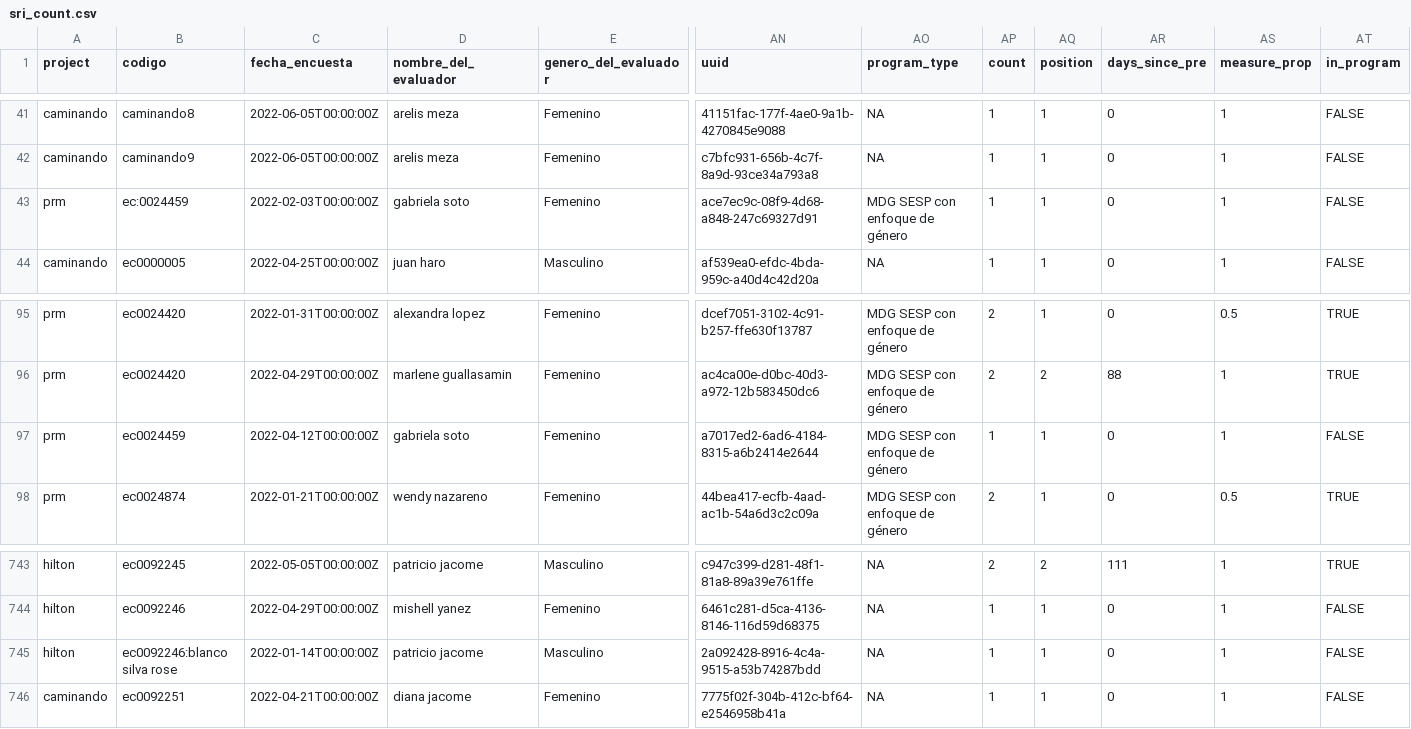
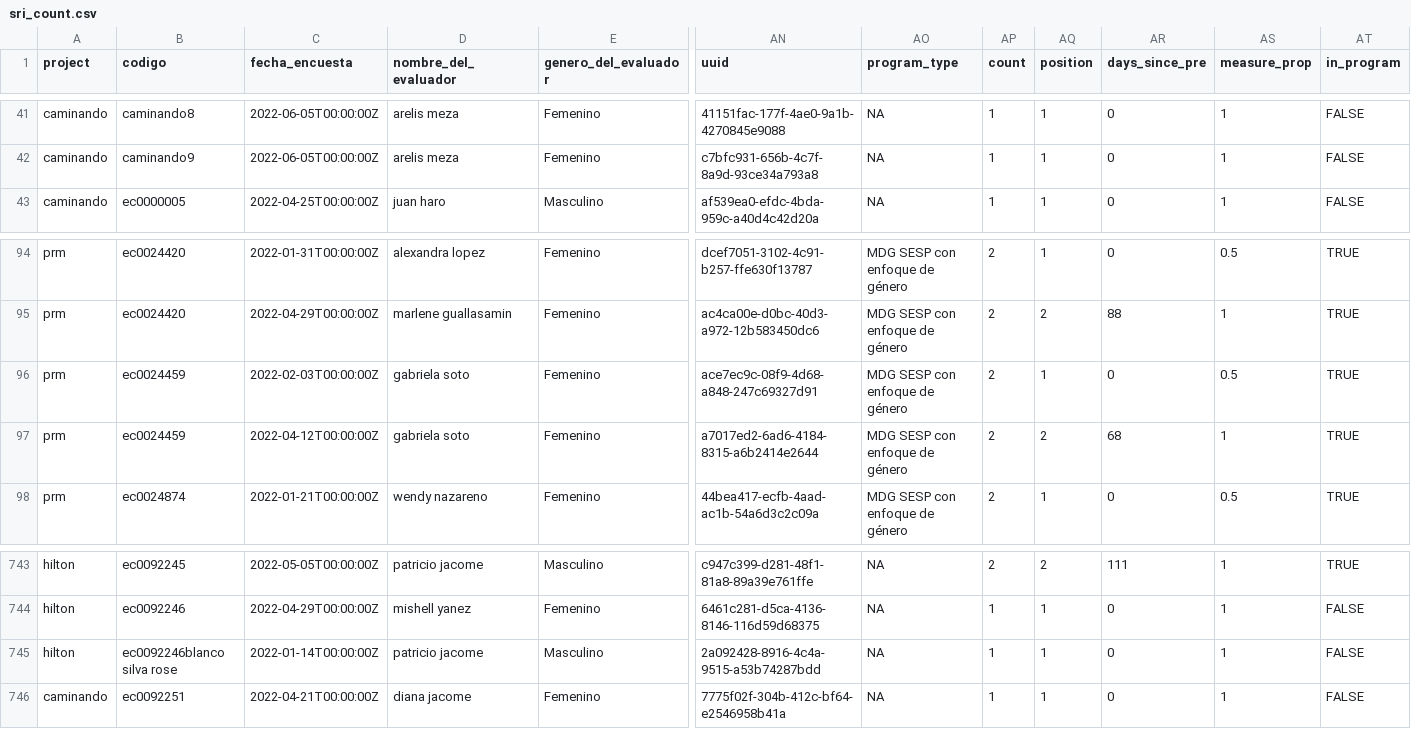
Before and after one commit to felipeazul/sri_hias, a CSV file: sri_count.csv, drawn as a sheet; only a part is shown, gaps mark what is left out; removed rows and columns are numbered as before the commit, all else as after; rows hold the shown columns only; the diff names each change by its address in the sheet, - before the commit and + after, or states it on an @@ line.

```diff
--- a/sri_count.csv
+++ b/sri_count.csv
-row 43: prm | ec:0024459 | 2022-02-03T00:00:00Z | gabriela soto | Femenino | ace7ec9c-08f9-4d68-a848-247c69327d91 | MDG SESP con enfoque de género | 1 | 1 | 0 | 1 | FALSE
+row 96: prm | ec0024459 | 2022-02-03T00:00:00Z | gabriela soto | Femenino | ace7ec9c-08f9-4d68-a848-247c69327d91 | MDG SESP con enfoque de género | 2 | 1 | 0 | 0.5 | TRUE
-AP97 (count): 1
+AP97 (count): 2
-AQ97 (position): 1
+AQ97 (position): 2
-AR97 (days_since_pre): 0
+AR97 (days_since_pre): 68
-AT97 (in_program): FALSE
+AT97 (in_program): TRUE
-B745 (codigo): ec0092246:blanco silva rose
+B745 (codigo): ec0092246blanco silva rose
```
Also changed, not shown: sri_wide.csv, 1 other file.
